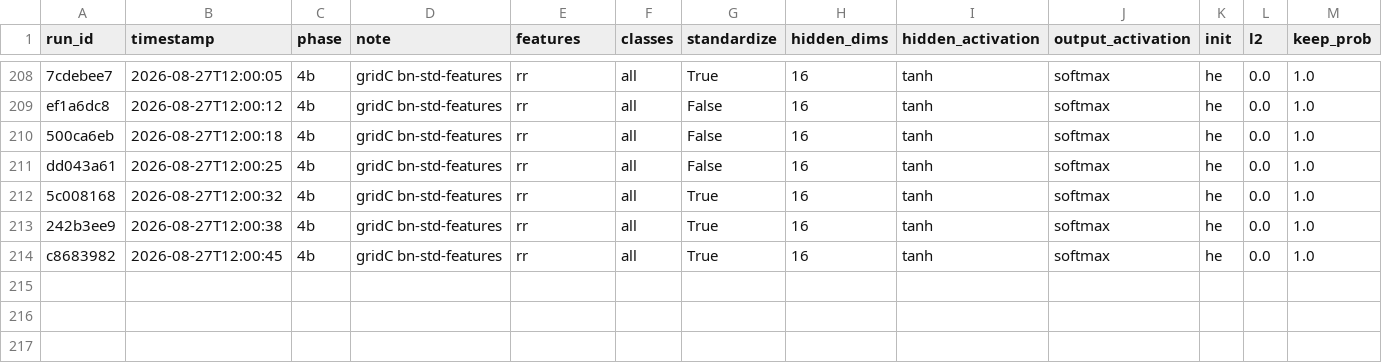
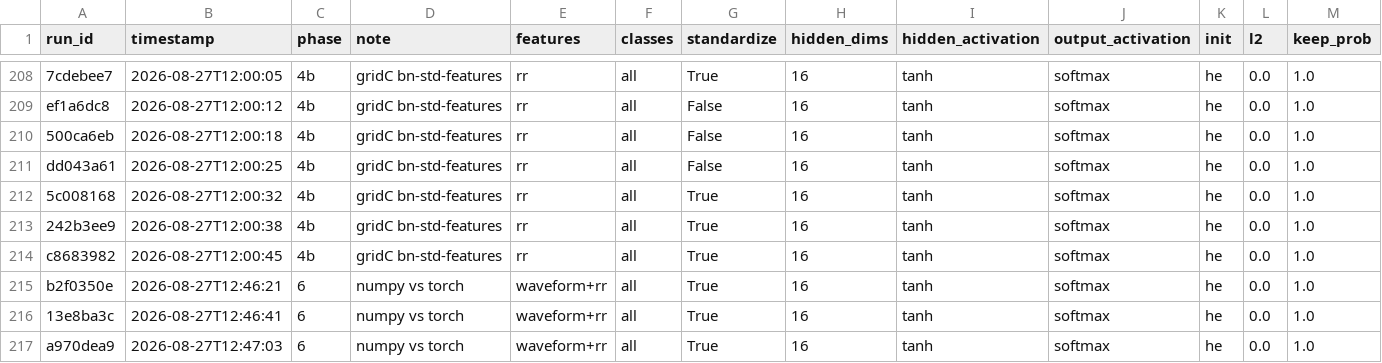
Before and after one commit to Abdelmalek05/ecg-arrhythmia, a CSV file: results/results.csv, drawn as a sheet; only a part is shown, gaps mark what is left out; rows hold the shown columns only; the diff names each change by its address in the sheet, - before the commit and + after, or states it on an @@ line.

Commit message:
Phase 6: PyTorch agreement at 1e-17; CNN reads shape, S still unmeasurable

```diff
--- a/results/results.csv
+++ b/results/results.csv
+row 215: b2f0350e | 2026-08-27T12:46:21 | 6 | numpy vs torch | waveform+rr | all | True | 16 | tanh | softmax | he | 0.0 | 1.0
+row 216: 13e8ba3c | 2026-08-27T12:46:41 | 6 | numpy vs torch | waveform+rr | all | True | 16 | tanh | softmax | he | 0.0 | 1.0
+row 217: a970dea9 | 2026-08-27T12:47:03 | 6 | numpy vs torch | waveform+rr | all | True | 16 | tanh | softmax | he | 0.0 | 1.0
```
Also changed, not shown: 6 other files.
